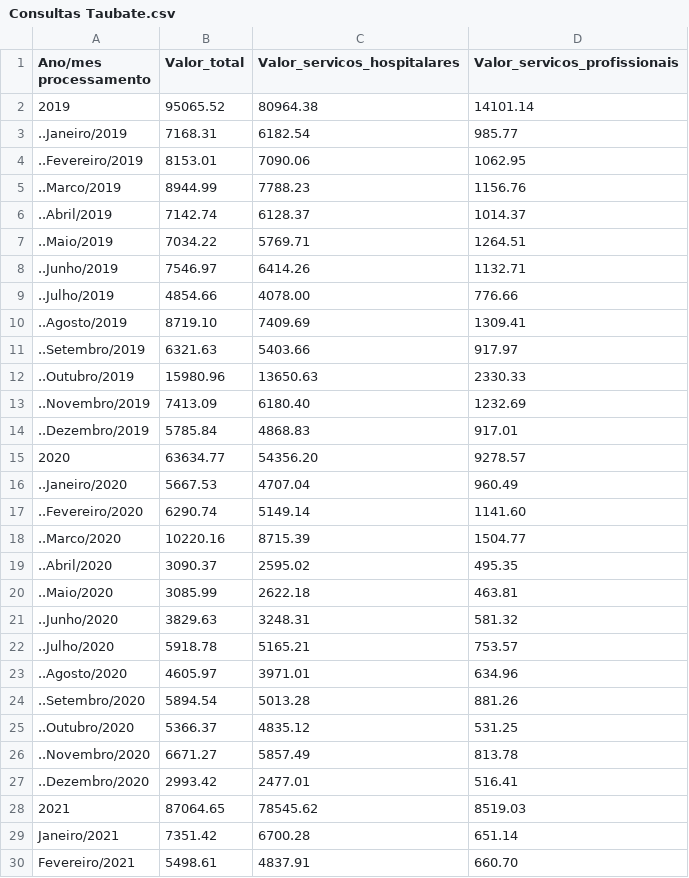
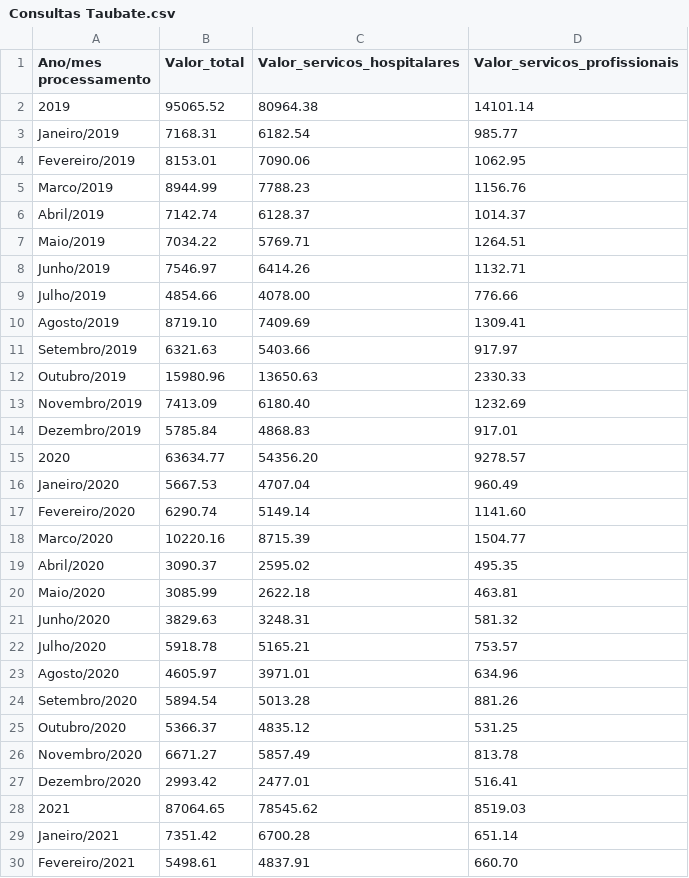
Before and after one commit to equipedevo/API_1, a CSV file: src/tables/Consultas/Consultas Taubate.csv, drawn as a sheet; only a part is shown; the diff covers the shown part only.

```diff
--- a/src/tables/Consultas/Consultas Taubate.csv
+++ b/src/tables/Consultas/Consultas Taubate.csv
@@ -2,27 +2,27 @@
 "2019", 95065.52, 80964.38, 14101.14
-"..Janeiro/2019", 7168.31, 6182.54, 985.77
-"..Fevereiro/2019", 8153.01, 7090.06, 1062.95
-"..Marco/2019", 8944.99, 7788.23, 1156.76
-"..Abril/2019", 7142.74, 6128.37, 1014.37
-"..Maio/2019", 7034.22, 5769.71, 1264.51
-"..Junho/2019", 7546.97, 6414.26, 1132.71
-"..Julho/2019", 4854.66, 4078.00, 776.66
-"..Agosto/2019", 8719.10, 7409.69, 1309.41
-"..Setembro/2019", 6321.63, 5403.66, 917.97
-"..Outubro/2019", 15980.96, 13650.63, 2330.33
-"..Novembro/2019", 7413.09, 6180.40, 1232.69
-"..Dezembro/2019", 5785.84, 4868.83, 917.01
+"Janeiro/2019", 7168.31, 6182.54, 985.77
+"Fevereiro/2019", 8153.01, 7090.06, 1062.95
+"Marco/2019", 8944.99, 7788.23, 1156.76
+"Abril/2019", 7142.74, 6128.37, 1014.37
+"Maio/2019", 7034.22, 5769.71, 1264.51
+"Junho/2019", 7546.97, 6414.26, 1132.71
+"Julho/2019", 4854.66, 4078.00, 776.66
+"Agosto/2019", 8719.10, 7409.69, 1309.41
+"Setembro/2019", 6321.63, 5403.66, 917.97
+"Outubro/2019", 15980.96, 13650.63, 2330.33
+"Novembro/2019", 7413.09, 6180.40, 1232.69
+"Dezembro/2019", 5785.84, 4868.83, 917.01
 "2020", 63634.77, 54356.20, 9278.57
-"..Janeiro/2020", 5667.53, 4707.04, 960.49
-"..Fevereiro/2020", 6290.74, 5149.14, 1141.60
-"..Marco/2020", 10220.16, 8715.39, 1504.77
-"..Abril/2020", 3090.37, 2595.02, 495.35
-"..Maio/2020", 3085.99, 2622.18, 463.81
-"..Junho/2020", 3829.63, 3248.31, 581.32
-"..Julho/2020", 5918.78, 5165.21, 753.57
-"..Agosto/2020", 4605.97, 3971.01, 634.96
-"..Setembro/2020", 5894.54, 5013.28, 881.26
-"..Outubro/2020", 5366.37, 4835.12, 531.25
-"..Novembro/2020", 6671.27, 5857.49, 813.78
-"..Dezembro/2020", 2993.42, 2477.01, 516.41
+"Janeiro/2020", 5667.53, 4707.04, 960.49
+"Fevereiro/2020", 6290.74, 5149.14, 1141.60
+"Marco/2020", 10220.16, 8715.39, 1504.77
+"Abril/2020", 3090.37, 2595.02, 495.35
+"Maio/2020", 3085.99, 2622.18, 463.81
+"Junho/2020", 3829.63, 3248.31, 581.32
+"Julho/2020", 5918.78, 5165.21, 753.57
+"Agosto/2020", 4605.97, 3971.01, 634.96
+"Setembro/2020", 5894.54, 5013.28, 881.26
+"Outubro/2020", 5366.37, 4835.12, 531.25
+"Novembro/2020", 6671.27, 5857.49, 813.78
+"Dezembro/2020", 2993.42, 2477.01, 516.41
 "2021", 87064.65, 78545.62, 8519.03
```
Also changed, not shown: 12 edited cells elsewhere in this file, src/tables/Consultas/Consultas Jacarei.csv, src/tables/Consultas/Consultas Sao Jose dos Campos.csv, 6 other files.
